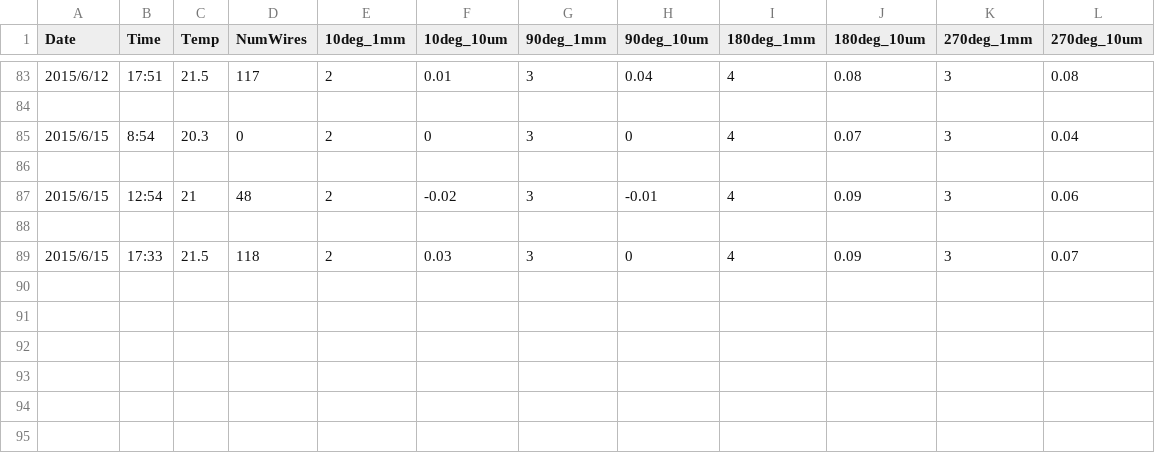
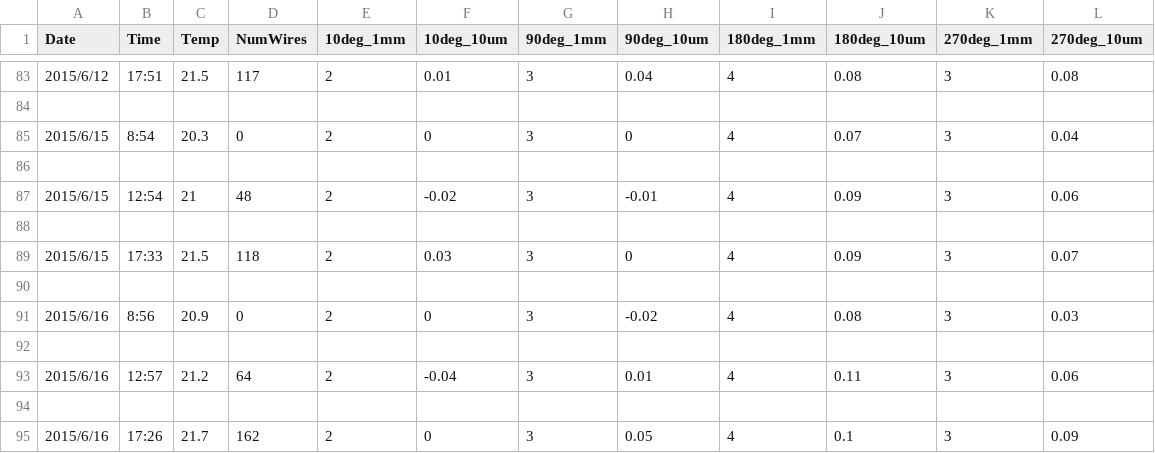
Before and after one commit to hidesaka/comet_cdc, a CSV file: public/csv/dial_gauge.csv, drawn as a sheet; only a part is shown, gaps mark what is left out.

Commit message:
add entry of 2015/06/16

```diff
--- a/public/csv/dial_gauge.csv
+++ b/public/csv/dial_gauge.csv
@@ -89 +89,7 @@ Date,Time,Temp,NumWires,10deg_1mm,10deg_10um,90deg_1mm,90deg_10um,180deg_1mm,180
 2015/6/15,17:33,21.5,118,2,0.03,3,0,4,0.09,3,0.07
+
+2015/6/16,8:56,20.9,0,2,0,3,-0.02,4,0.08,3,0.03
+
+2015/6/16,12:57,21.2,64,2,-0.04,3,0.01,4,0.11,3,0.06
+
+2015/6/16,17:26,21.7,162,2,0,3,0.05,4,0.1,3,0.09
```
Also changed, not shown: 2 other files.
